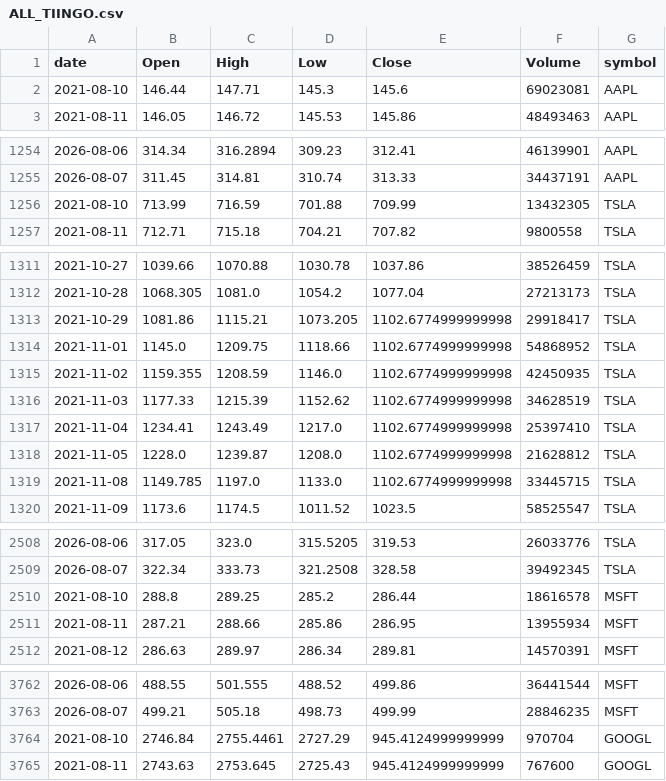
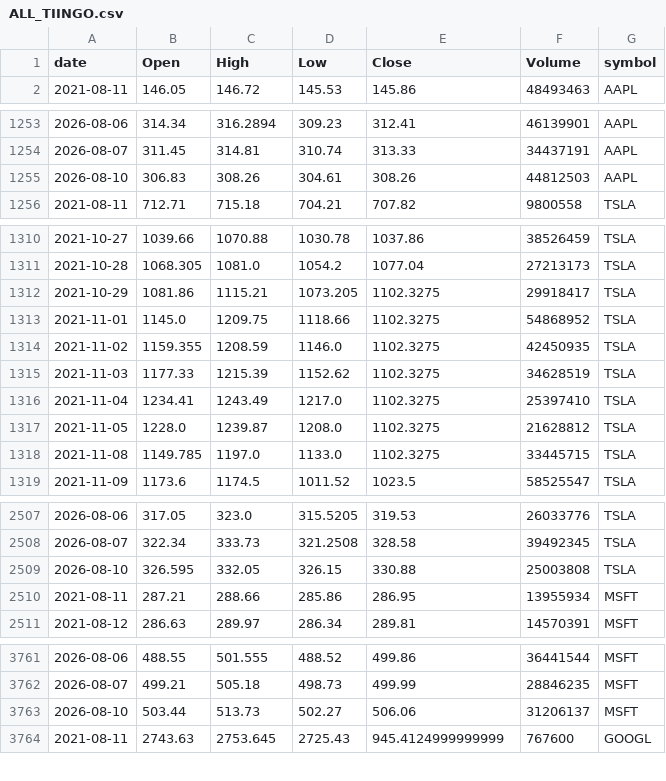
Before and after one commit to jauresfranck/pipeline_donnes-collectes_nettoye, a CSV file: data/tiingo/ALL_TIINGO.csv, drawn as a sheet; only a part is shown, gaps mark what is left out; the diff covers the shown part only.

```diff
--- a/data/tiingo/ALL_TIINGO.csv
+++ b/data/tiingo/ALL_TIINGO.csv
@@ -1,3 +1,2 @@
 date,Open,High,Low,Close,Volume,symbol
-2021-08-10,146.44,147.71,145.3,145.6,69023081,AAPL
 2021-08-11,146.05,146.72,145.53,145.86,48493463,AAPL
@@ -1255,3 +1254,3 @@ date,Open,High,Low,Close,Volume,symbol
 2026-08-07,311.45,314.81,310.74,313.33,34437191,AAPL
-2021-08-10,713.99,716.59,701.88,709.99,13432305,TSLA
+2026-08-10,306.83,308.26,304.61,308.26,44812503,AAPL
 2021-08-11,712.71,715.18,704.21,707.82,9800558,TSLA
@@ -1312,9 +1311,9 @@ date,Open,High,Low,Close,Volume,symbol
 2021-10-28,1068.305,1081.0,1054.2,1077.04,27213173,TSLA
-2021-10-29,1081.86,1115.21,1073.205,1102.6774999999998,29918417,TSLA
-2021-11-01,1145.0,1209.75,1118.66,1102.6774999999998,54868952,TSLA
-2021-11-02,1159.355,1208.59,1146.0,1102.6774999999998,42450935,TSLA
-2021-11-03,1177.33,1215.39,1152.62,1102.6774999999998,34628519,TSLA
-2021-11-04,1234.41,1243.49,1217.0,1102.6774999999998,25397410,TSLA
-2021-11-05,1228.0,1239.87,1208.0,1102.6774999999998,21628812,TSLA
-2021-11-08,1149.785,1197.0,1133.0,1102.6774999999998,33445715,TSLA
+2021-10-29,1081.86,1115.21,1073.205,1102.3275,29918417,TSLA
+2021-11-01,1145.0,1209.75,1118.66,1102.3275,54868952,TSLA
+2021-11-02,1159.355,1208.59,1146.0,1102.3275,42450935,TSLA
+2021-11-03,1177.33,1215.39,1152.62,1102.3275,34628519,TSLA
+2021-11-04,1234.41,1243.49,1217.0,1102.3275,25397410,TSLA
+2021-11-05,1228.0,1239.87,1208.0,1102.3275,21628812,TSLA
+2021-11-08,1149.785,1197.0,1133.0,1102.3275,33445715,TSLA
 2021-11-09,1173.6,1174.5,1011.52,1023.5,58525547,TSLA
@@ -2509,3 +2508,3 @@ date,Open,High,Low,Close,Volume,symbol
 2026-08-07,322.34,333.73,321.2508,328.58,39492345,TSLA
-2021-08-10,288.8,289.25,285.2,286.44,18616578,MSFT
+2026-08-10,326.595,332.05,326.15,330.88,25003808,TSLA
 2021-08-11,287.21,288.66,285.86,286.95,13955934,MSFT
@@ -3763,3 +3762,3 @@ date,Open,High,Low,Close,Volume,symbol
 2026-08-07,499.21,505.18,498.73,499.99,28846235,MSFT
-2021-08-10,2746.84,2755.4461,2727.29,945.4124999999999,970704,GOOGL
+2026-08-10,503.44,513.73,502.27,506.06,31206137,MSFT
 2021-08-11,2743.63,2753.645,2725.43,945.4124999999999,767600,GOOGL
```
Also changed, not shown: 1 added row and 10 edited cells elsewhere in this file, data/COIN.csv, data/GOOGL.csv, 28 other files.
